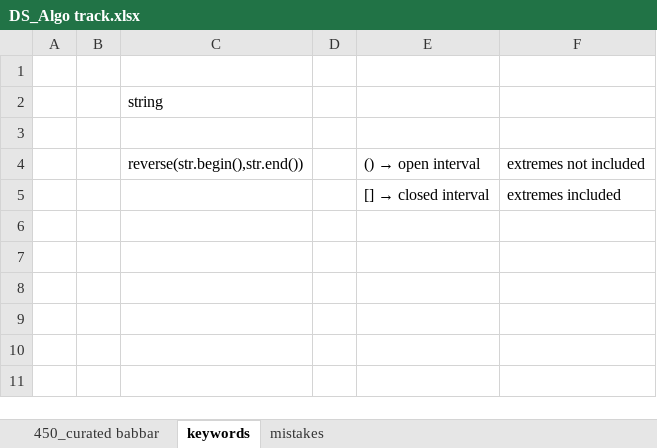
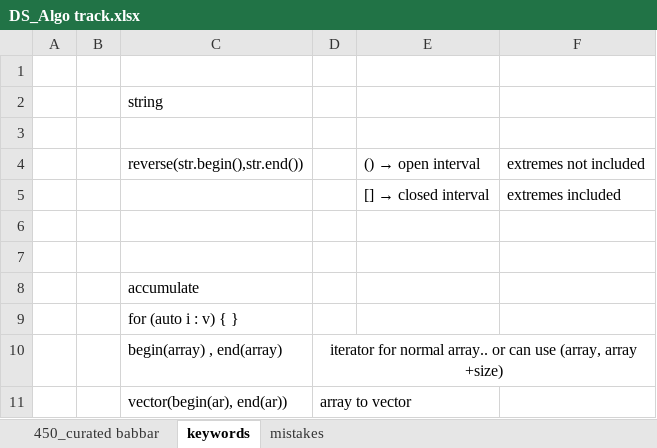
Before and after one commit to allenvarughese22/learning_cpp, an Excel workbook: Data Structures and Algo/DS_Algo track.xlsx, sheet keywords, drawn as a sheet; values as stored, in another font and other column widths than the file's, no borders; the diff names each change by its address in the sheet, - before the commit and + after, or states it on an @@ line.

```diff
--- a/Data Structures and Algo/DS_Algo track.xlsx (sheet keywords)
+++ b/Data Structures and Algo/DS_Algo track.xlsx (sheet keywords)
+row 6: (empty)
+row 7: (empty)
+row 8:  |  | accumulate
+row 9:  |  | for (auto i : v) { }
+row 10:  |  | begin(array) , end(array) | iterator for normal array.. or can use (array, array +size)
+row 11:  |  | vector(begin(ar), end(ar)) | array to vector
```
Also changed, not shown: sheet 450_curated babbar, 16 other files.
